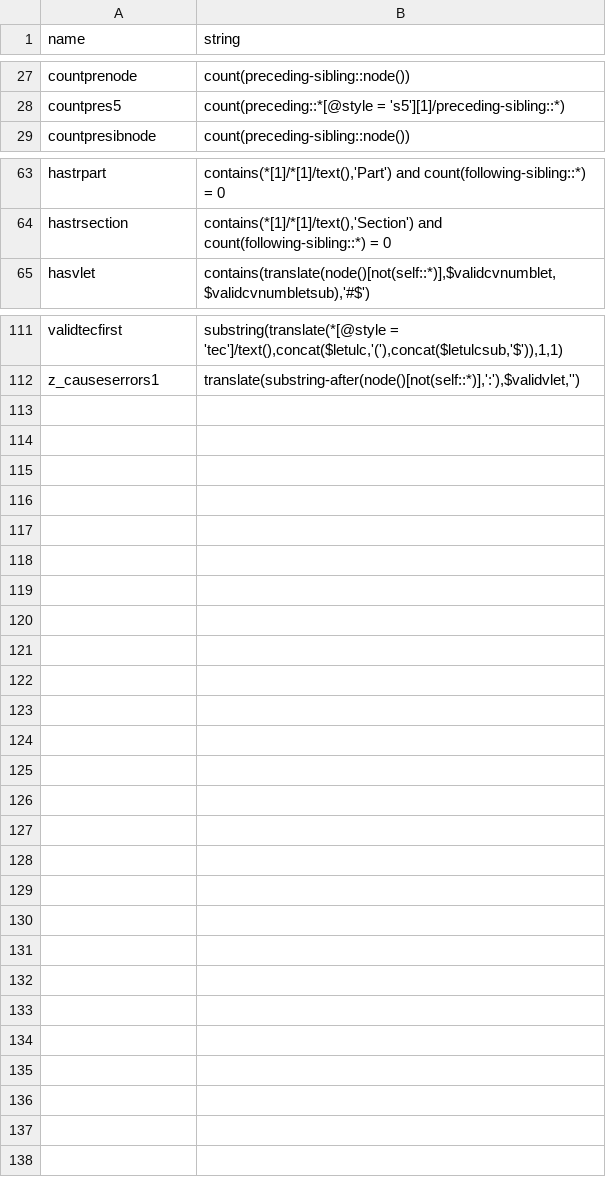
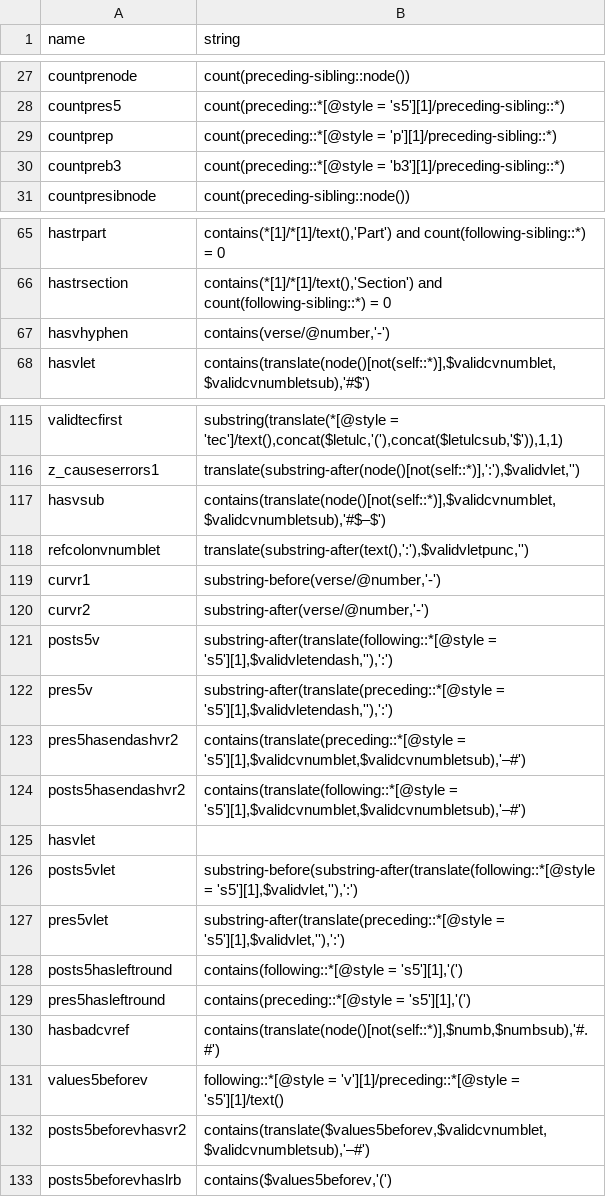
Before and after one commit to sillsdev/PT-Views, a TSV file: xrunner2/TNND/source/TNND Views for Paratext - var-string.tsv, drawn as a sheet; only a part is shown, gaps mark what is left out; the diff covers the shown part only; the diff names each change by its address in the sheet, - before the commit and + after, or states it on an @@ line.

```diff
--- a/xrunner2/TNND/source/TNND Views for Paratext - var-string.tsv
+++ b/xrunner2/TNND/source/TNND Views for Paratext - var-string.tsv
+row 29: countprep | count(preceding::*[@style = 'p'][1]/preceding-sibling::*)
+row 30: countpreb3 | count(preceding::*[@style = 'b3'][1]/preceding-sibling::*)
+row 67: hasvhyphen | contains(verse/@number,'-')
+row 117: hasvsub | contains(translate(node()[not(self::*)],$validcvnumblet,$validcvnumbletsub),'#$–$')
+row 118: refcolonvnumblet | translate(substring-after(text(),':'),$validvletpunc,'')
+row 119: curvr1 | substring-before(verse/@number,'-')
+row 120: curvr2 | substring-after(verse/@number,'-')
+row 121: posts5v | substring-after(translate(following::*[@style = 's5'][1],$validvletendash,''),':')
+row 122: pres5v | substring-after(translate(preceding::*[@style = 's5'][1],$validvletendash,''),':')
+row 123: pres5hasendashvr2 | contains(translate(preceding::*[@style = 's5'][1],$validcvnumblet,$validcvnumbletsub),'–#')
+row 124: posts5hasendashvr2 | contains(translate(following::*[@style = 's5'][1],$validcvnumblet,$validcvnumbletsub),'–#')
+row 125: hasvlet
+row 126: posts5vlet | substring-before(substring-after(translate(following::*[@style = 's5'][1],$validvlet,''),':')
+row 127: pres5vlet | substring-after(translate(preceding::*[@style = 's5'][1],$validvlet,''),':')
+row 128: posts5hasleftround | contains(following::*[@style = 's5'][1],'(')
+row 129: pres5hasleftround | contains(preceding::*[@style = 's5'][1],'(')
+row 130: hasbadcvref | contains(translate(node()[not(self::*)],$numb,$numbsub),'#.#')
+row 131: values5beforev | following::*[@style = 'v'][1]/preceding::*[@style = 's5'][1]/text()
+row 132: posts5beforevhasvr2 | contains(translate($values5beforev,$validcvnumblet,$validcvnumbletsub),'–#')
+row 133: posts5beforevhaslrb | contains($values5beforev,'(')
```
Also changed, not shown: 1 added row elsewhere in this file, xrunner2/TNND/source/TNND Views for Paratext - check_data.tsv, xrunner2/TNND/source/TNND Views for Paratext - sfm-var.tsv, 7 other files.
